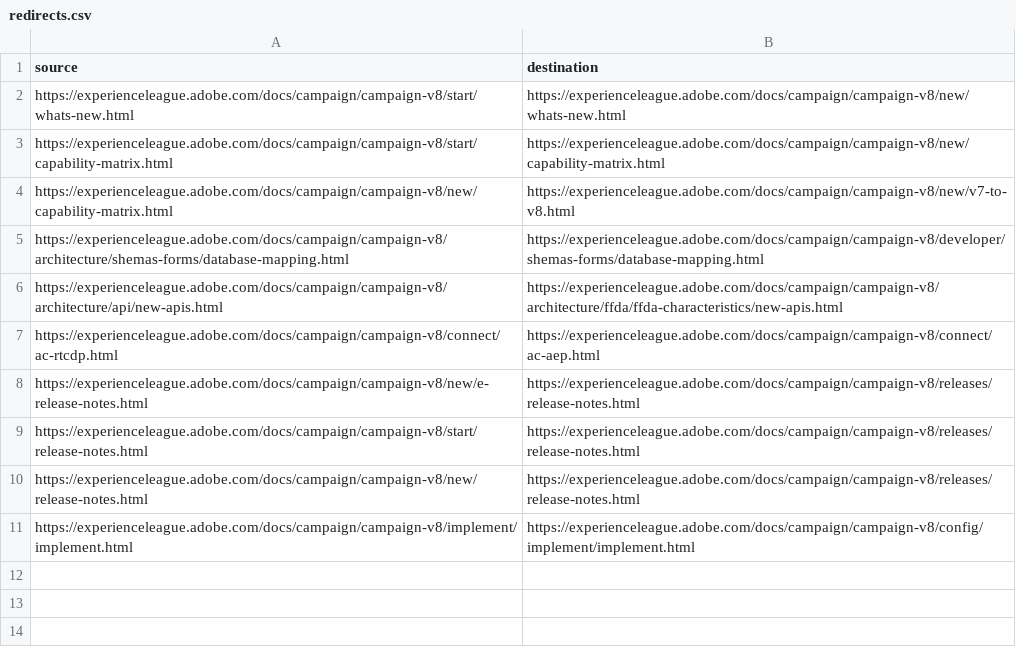
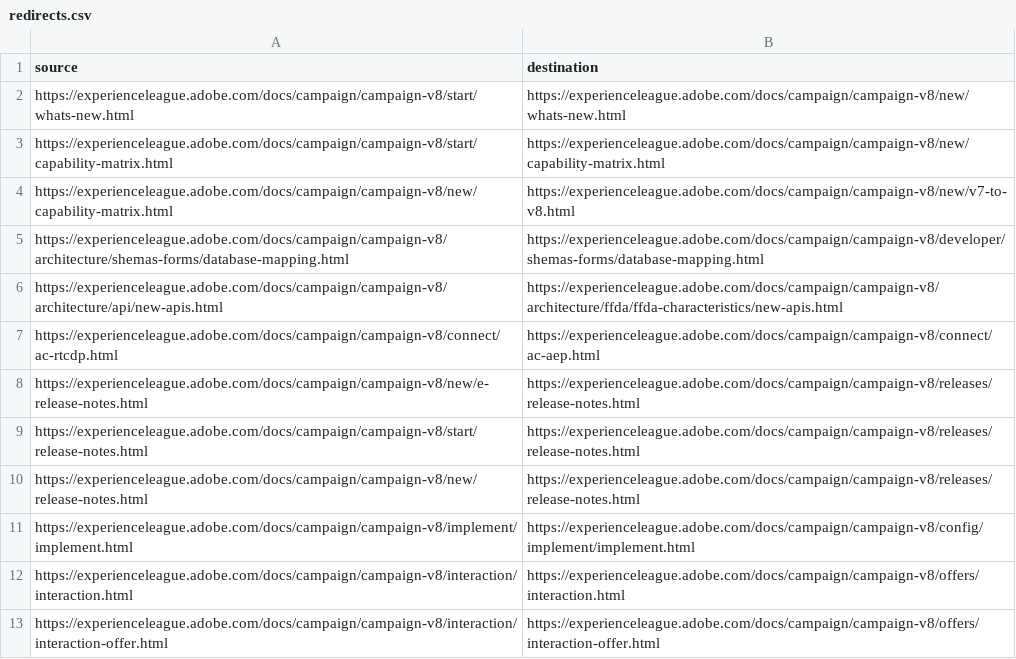
Before and after one commit to AdobeDocs/campaign.zh-Hant, a CSV file: redirects.csv, drawn as a sheet; the diff names each change by its address in the sheet, - before the commit and + after, or states it on an @@ line.

Commit message:
Sync non localizable files triggered by manual translation kit

```diff
--- a/redirects.csv
+++ b/redirects.csv
+row 12: https://experienceleague.adobe.com/docs/campaign/campaign-v8/interaction/interaction.html | https://experienceleague.adobe.com/docs/campaign/campaign-v8/offers/interaction.html
+row 13: https://experienceleague.adobe.com/docs/campaign/campaign-v8/interaction/interaction-offer.html | https://experienceleague.adobe.com/docs/campaign/campaign-v8/offers/interaction-offer.html
```
